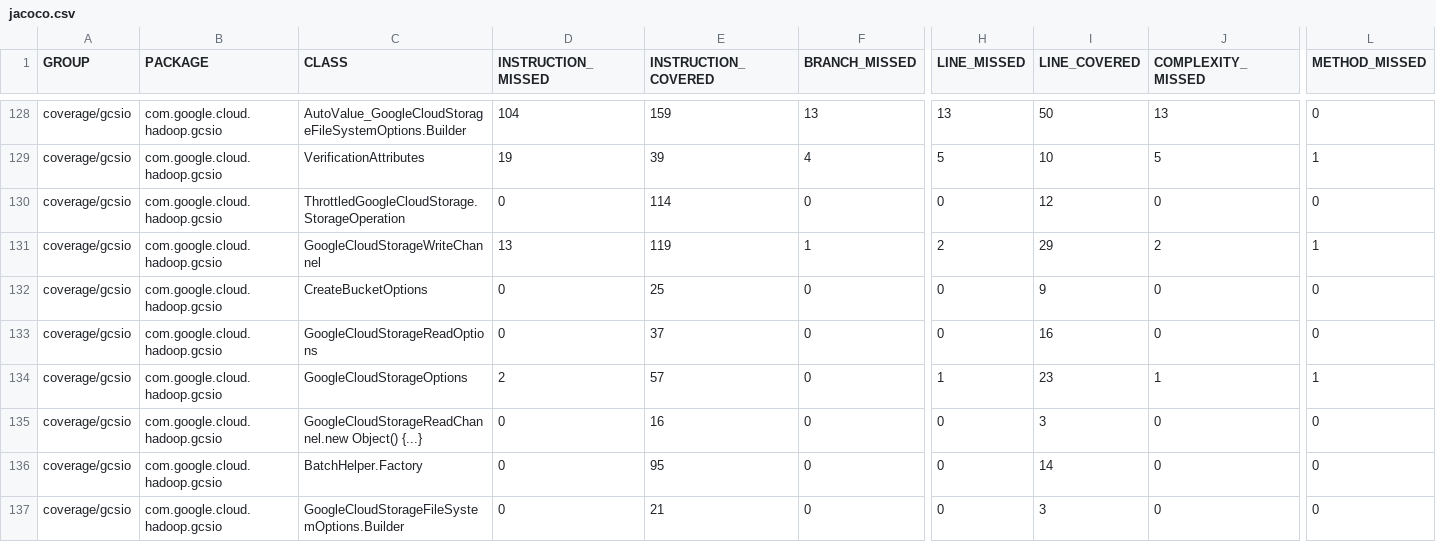
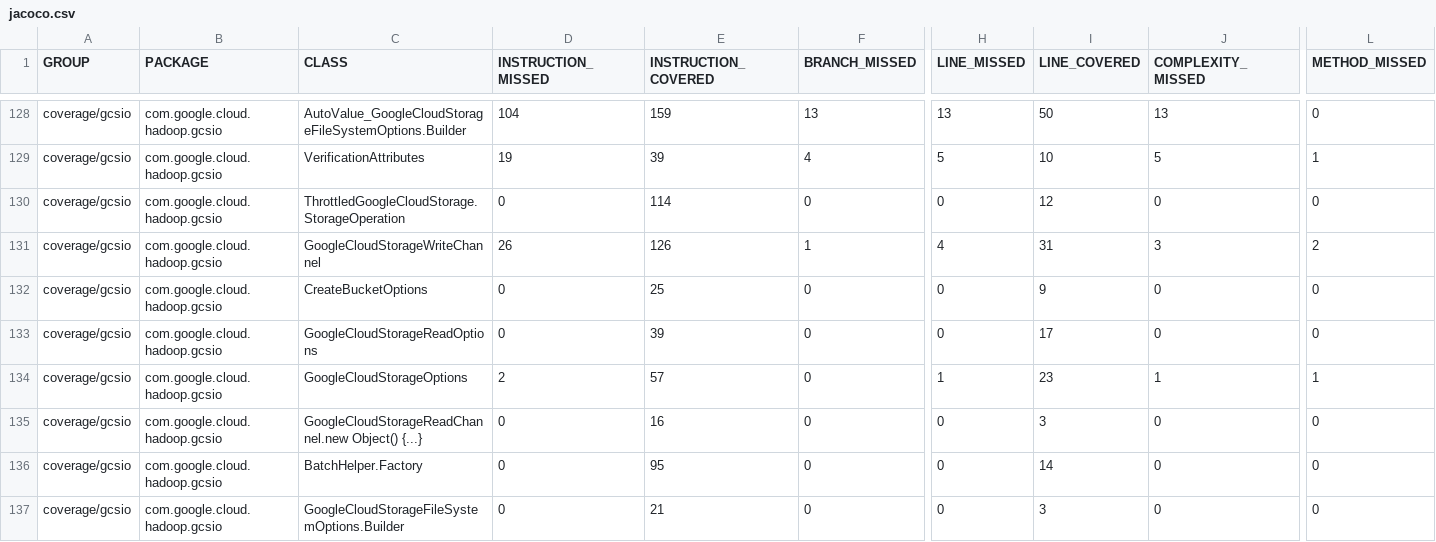
Before and after one commit to mgasiorowski/bigdata-interop, a CSV file: docs/jacoco.csv, drawn as a sheet; only a part is shown, gaps mark what is left out; the diff covers the shown part only; the diff names each change by its address in the sheet, - before the commit and + after, or states it on an @@ line.

```diff
--- a/docs/jacoco.csv
+++ b/docs/jacoco.csv
-D131 (INSTRUCTION_MISSED): 13
+D131 (INSTRUCTION_MISSED): 26
-E131 (INSTRUCTION_COVERED): 119
+E131 (INSTRUCTION_COVERED): 126
-H131 (LINE_MISSED): 2
+H131 (LINE_MISSED): 4
-I131 (LINE_COVERED): 29
+I131 (LINE_COVERED): 31
-J131 (COMPLEXITY_MISSED): 2
+J131 (COMPLEXITY_MISSED): 3
-L131 (METHOD_MISSED): 1
+L131 (METHOD_MISSED): 2
-E133 (INSTRUCTION_COVERED): 37
+E133 (INSTRUCTION_COVERED): 39
-I133 (LINE_COVERED): 16
+I133 (LINE_COVERED): 17
```
Also changed, not shown: 60 edited cells elsewhere in this file, 58 other files.
